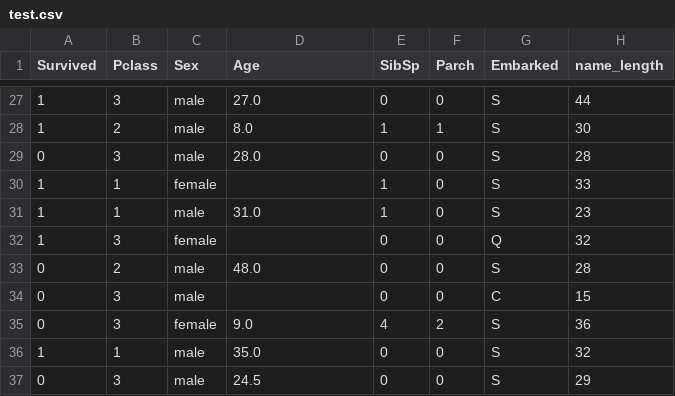
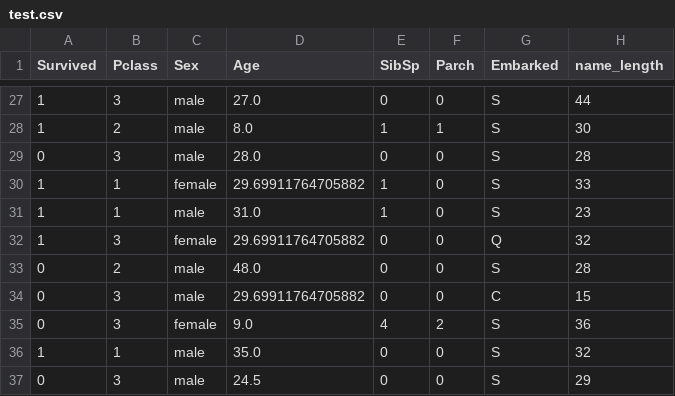
Before and after one commit to Zihao-Sheng/DATA572Project, a CSV file: test.csv, drawn as a sheet; only a part is shown, gaps mark what is left out; the diff covers the shown part only; the diff names each change by its address in the sheet, - before the commit and + after, or states it on an @@ line.

```diff
--- a/test.csv
+++ b/test.csv
-D30 (Age): (empty)
+D30 (Age): 29.69911764705882
-D32 (Age): (empty)
+D32 (Age): 29.69911764705882
-D34 (Age): (empty)
+D34 (Age): 29.69911764705882
```
Also changed, not shown: 43 edited cells elsewhere in this file, train.csv, 2 other files.
